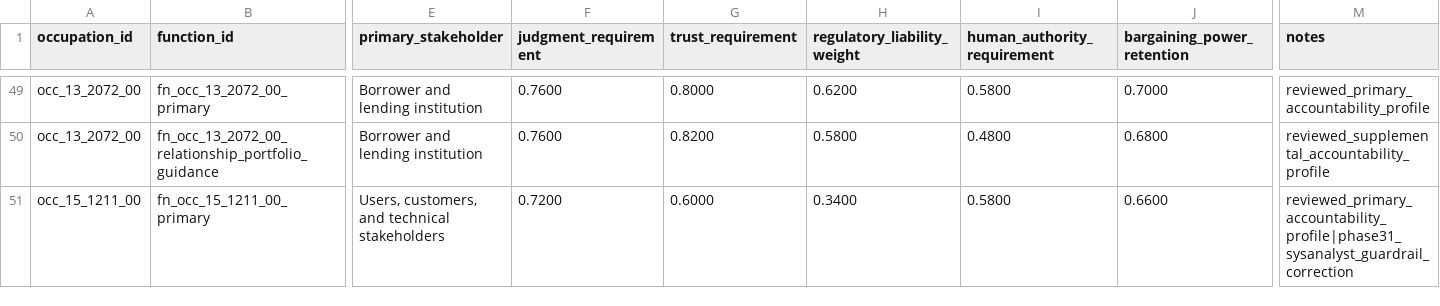
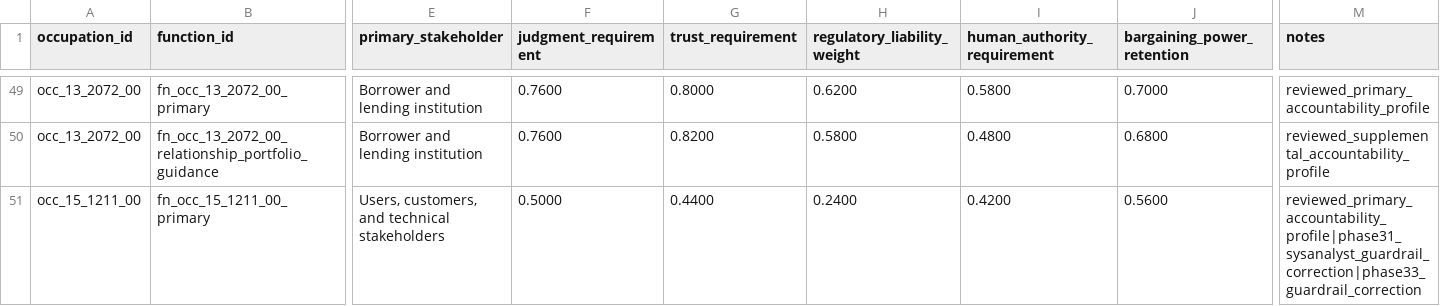
Before and after one commit to wrenthejewels/DLYJ, a CSV file: data/normalized/function_accountability_profiles.csv, drawn as a sheet; only a part is shown, gaps mark what is left out; the diff covers the shown part only; the diff names each change by its address in the sheet, - before the commit and + after, or states it on an @@ line.

```diff
--- a/data/normalized/function_accountability_profiles.csv
+++ b/data/normalized/function_accountability_profiles.csv
-F51 (judgment_requirement): 0.7200
+F51 (judgment_requirement): 0.5000
-G51 (trust_requirement): 0.6000
+G51 (trust_requirement): 0.4400
-H51 (regulatory_liability_weight): 0.3400
+H51 (regulatory_liability_weight): 0.2400
-I51 (human_authority_requirement): 0.5800
+I51 (human_authority_requirement): 0.4200
-J51 (bargaining_power_retention): 0.6600
+J51 (bargaining_power_retention): 0.5600
-M51 (notes): reviewed_primary_accountability_profile|phase31_sysanalyst_guardrail_correction
+M51 (notes): reviewed_primary_accountability_profile|phase31_sysanalyst_guardrail_correction|phase33_guardrail_correction
```
Also changed, not shown: 2 added rows and 24 edited cells elsewhere in this file, data/normalized/occupation_structural_calibration_targets.csv, 1 other file.
